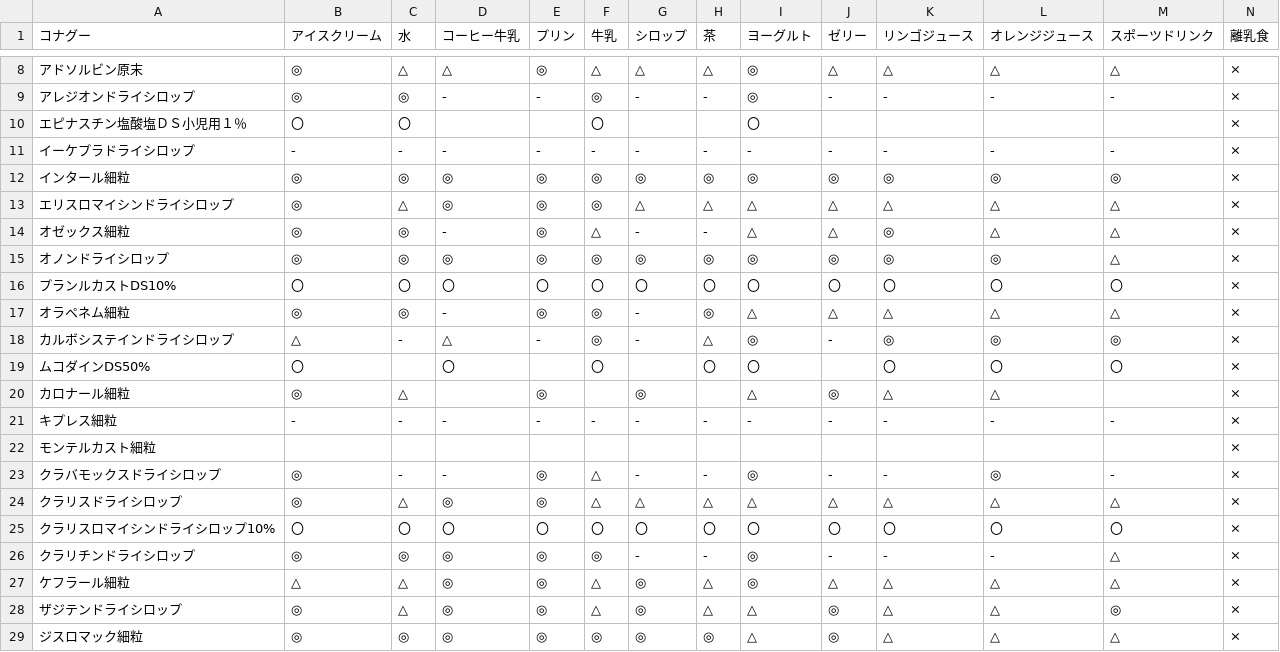
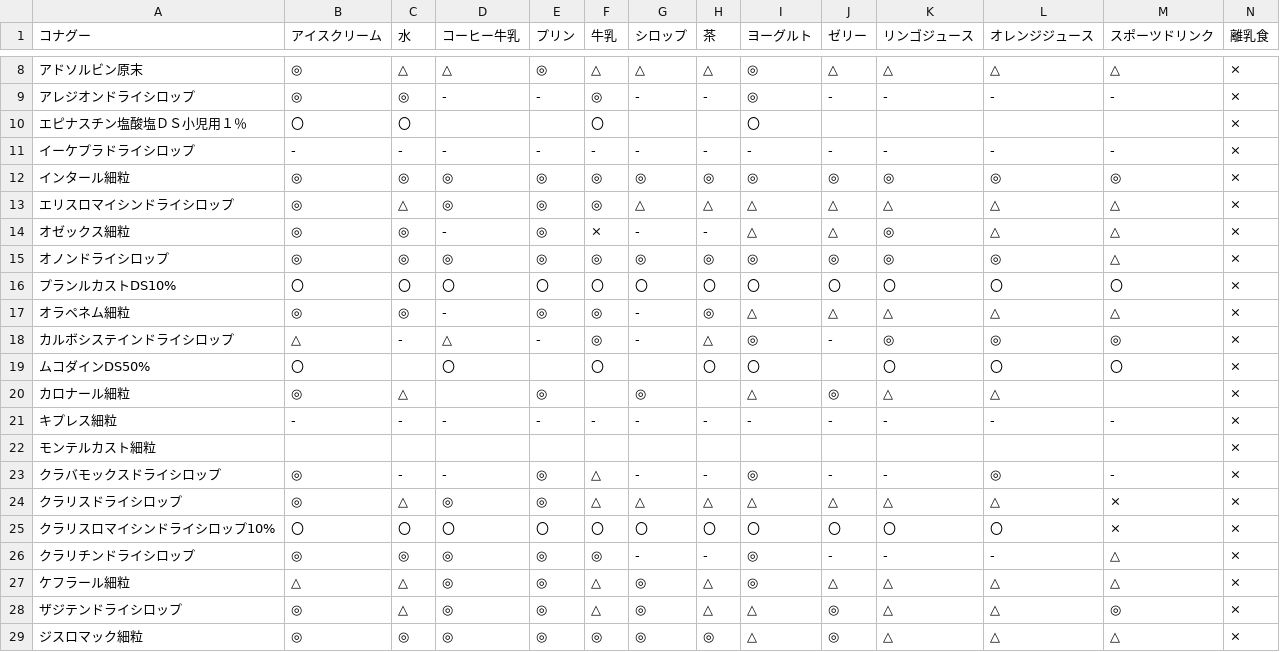
Before and after one commit to antevil/KonariaMix, a CSV file: combos_matrix.csv, drawn as a sheet; only a part is shown, gaps mark what is left out.

Commit message:
Add batu

```diff
--- a/combos_matrix.csv
+++ b/combos_matrix.csv
@@ -13,3 +13,3 @@
 エリスロマイシンドライシロップ,◎,△,◎,◎,◎,△,△,△,△,△,△,△,×
-オゼックス細粒,◎,◎,-,◎,△,-,-,△,△,◎,△,△,×
+オゼックス細粒,◎,◎,-,◎,×,-,-,△,△,◎,△,△,×
 オノンドライシロップ,◎,◎,◎,◎,◎,◎,◎,◎,◎,◎,◎,△,×
@@ -23,4 +23,4 @@
 クラバモックスドライシロップ,◎,-,-,◎,△,-,-,◎,-,-,◎,-,×
-クラリスドライシロップ,◎,△,◎,◎,△,△,△,△,△,△,△,△,×
-クラリスロマイシンドライシロップ10%,〇,〇,〇,〇,〇,〇,〇,〇,〇,〇,〇,〇,×
+クラリスドライシロップ,◎,△,◎,◎,△,△,△,△,△,△,△,×,×
+クラリスロマイシンドライシロップ10%,〇,〇,〇,〇,〇,〇,〇,〇,〇,〇,〇,×,×
 クラリチンドライシロップ,◎,◎,◎,◎,◎,-,-,◎,-,-,-,△,×
```
